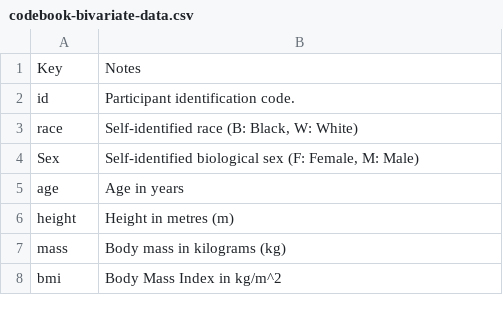
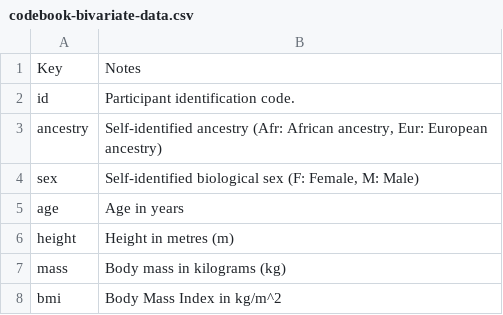
Before and after one commit to kamermanpr/pain-sex-ethnicity, a CSV file: data/codebook-bivariate-data.csv, drawn as a sheet; only a part is shown.

```diff
--- a/data/codebook-bivariate-data.csv
+++ b/data/codebook-bivariate-data.csv
@@ -2,4 +2,4 @@ Key,Notes
 id,Participant identification code.
-race,"Self-identified race (B: Black, W: White)"
-Sex,"Self-identified biological sex (F: Female, M: Male)"
+ancestry,"Self-identified ancestry (Afr: African ancestry, Eur: European ancestry)"
+sex,"Self-identified biological sex (F: Female, M: Male)"
 age,Age in years
```
Also changed, not shown: data/bivariate-data.csv, data/codebook-random-forest.csv, 1 other file.
